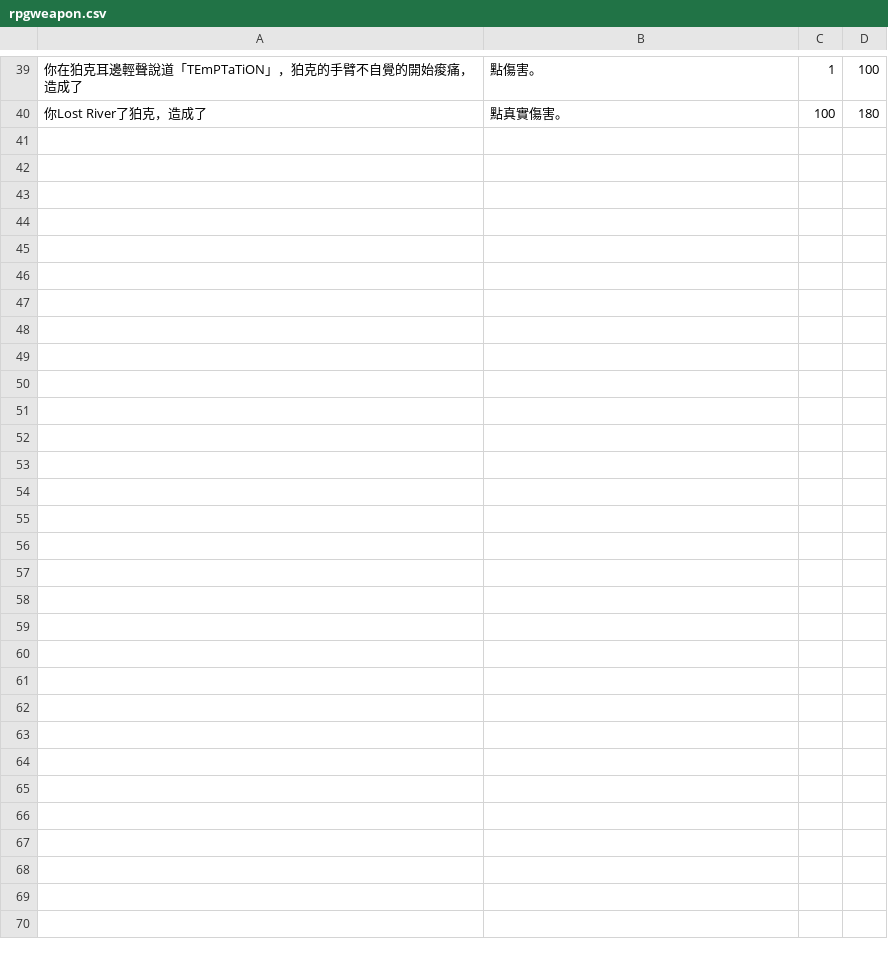
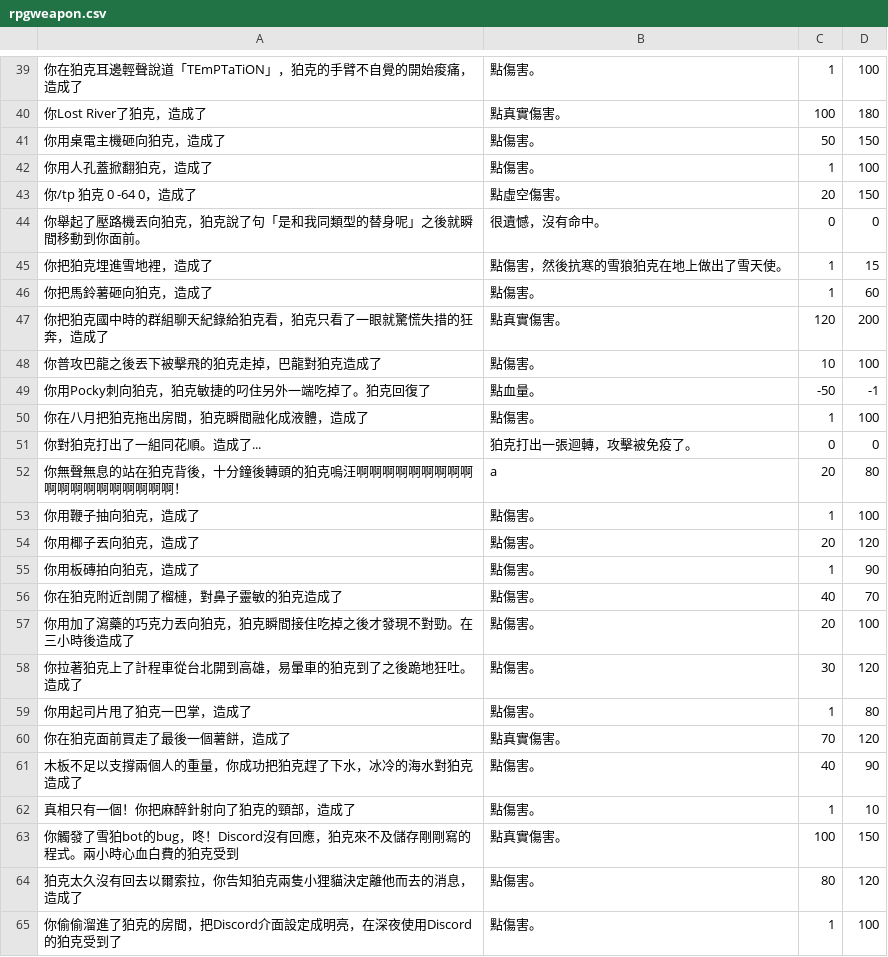
Before and after one commit to KomarouTheWolf/KomarouBot, a CSV file: csvfile/rpgweapon.csv, drawn as a sheet; only a part is shown, gaps mark what is left out; the diff covers the shown part only; the diff names each change by its address in the sheet, - before the commit and + after, or states it on an @@ line.

```diff
--- a/csvfile/rpgweapon.csv
+++ b/csvfile/rpgweapon.csv
+row 41: 你用桌電主機砸向狛克，造成了 | 點傷害。 | 50 | 150
+row 42: 你用人孔蓋掀翻狛克，造成了 | 點傷害。 | 1 | 100
+row 43: 你/tp 狛克 0 -64 0，造成了 | 點虛空傷害。 | 20 | 150
+row 44: 你舉起了壓路機丟向狛克，狛克說了句「是和我同類型的替身呢」之後就瞬間移動到你面前。 | 很遺憾，沒有命中。 | 0 | 0
+row 45: 你把狛克埋進雪地裡，造成了 | 點傷害，然後抗寒的雪狼狛克在地上做出了雪天使。 | 1 | 15
+row 46: 你把馬鈴薯砸向狛克，造成了 | 點傷害。 | 1 | 60
+row 47: 你把狛克國中時的群組聊天紀錄給狛克看，狛克只看了一眼就驚慌失措的狂奔，造成了 | 點真實傷害。 | 120 | 200
+row 48: 你普攻巴龍之後丟下被擊飛的狛克走掉，巴龍對狛克造成了 | 點傷害。 | 10 | 100
+row 49: 你用Pocky刺向狛克，狛克敏捷的叼住另外一端吃掉了。狛克回復了 | 點血量。 | -50 | -1
+row 50: 你在八月把狛克拖出房間，狛克瞬間融化成液體，造成了 | 點傷害。 | 1 | 100
+row 51: 你對狛克打出了一組同花順。造成了... | 狛克打出一張迴轉，攻擊被免疫了。 | 0 | 0
+row 52: 你無聲無息的站在狛克背後，十分鐘後轉頭的狛克嗚汪啊啊啊啊啊啊啊啊啊啊啊啊啊啊啊啊啊啊啊！ | a | 20 | 80
+row 53: 你用鞭子抽向狛克，造成了 | 點傷害。 | 1 | 100
+row 54: 你用椰子丟向狛克，造成了 | 點傷害。 | 20 | 120
+row 55: 你用板磚拍向狛克，造成了 | 點傷害。 | 1 | 90
+row 56: 你在狛克附近剖開了榴槤，對鼻子靈敏的狛克造成了 | 點傷害。 | 40 | 70
+row 57: 你用加了瀉藥的巧克力丟向狛克，狛克瞬間接住吃掉之後才發現不對勁。在三小時後造成了 | 點傷害。 | 20 | 100
+row 58: 你拉著狛克上了計程車從台北開到高雄，易暈車的狛克到了之後跪地狂吐。造成了 | 點傷害。 | 30 | 120
+row 59: 你用起司片甩了狛克一巴掌，造成了 | 點傷害。 | 1 | 80
+row 60: 你在狛克面前買走了最後一個薯餅，造成了 | 點真實傷害。 | 70 | 120
+row 61: 木板不足以支撐兩個人的重量，你成功把狛克趕了下水，冰冷的海水對狛克造成了 | 點傷害。 | 40 | 90
+row 62: 真相只有一個！你把麻醉針射向了狛克的頸部，造成了 | 點傷害。 | 1 | 10
+row 63: 你觸發了雪狛bot的bug，咚！Discord沒有回應，狛克來不及儲存剛剛寫的程式。兩小時心血白費的狛克受到 | 點真實傷害。 | 100 | 150
+row 64: 狛克太久沒有回去以爾索拉，你告知狛克兩隻小狸貓決定離他而去的消息，造成了 | 點傷害。 | 80 | 120
+row 65: 你偷偷溜進了狛克的房間，把Discord介面設定成明亮，在深夜使用Discord的狛克受到了 | 點傷害。 | 1 | 100
```
Also changed, not shown: 1 edited cell elsewhere in this file, csvfile/item.csv, csvfile/itemdata.csv, 4 other files.
